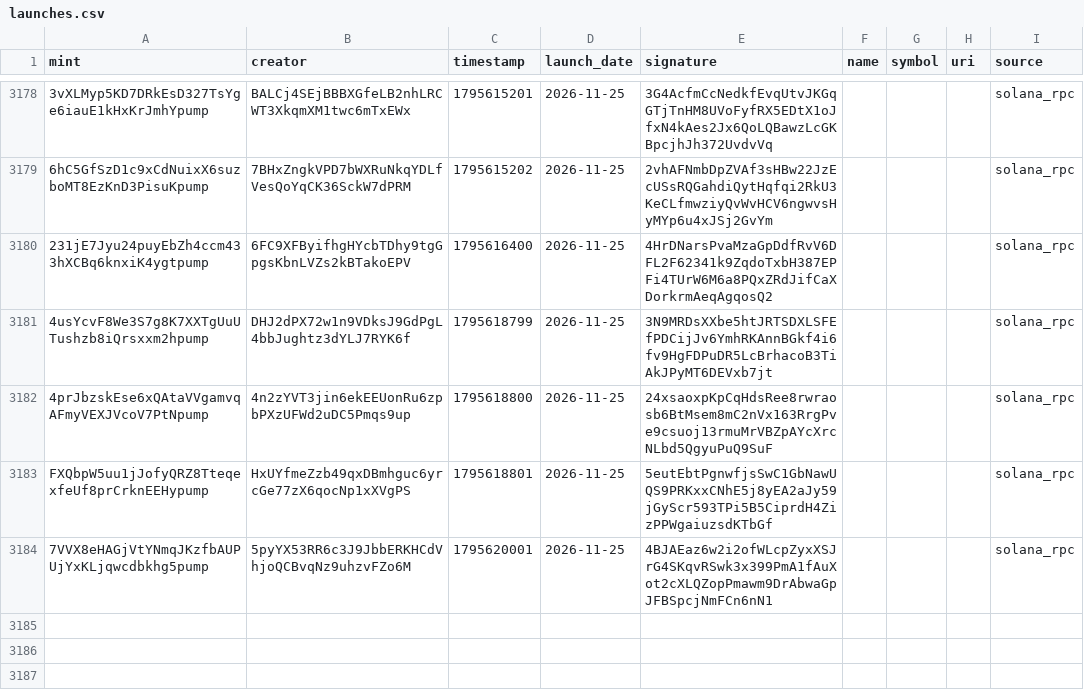
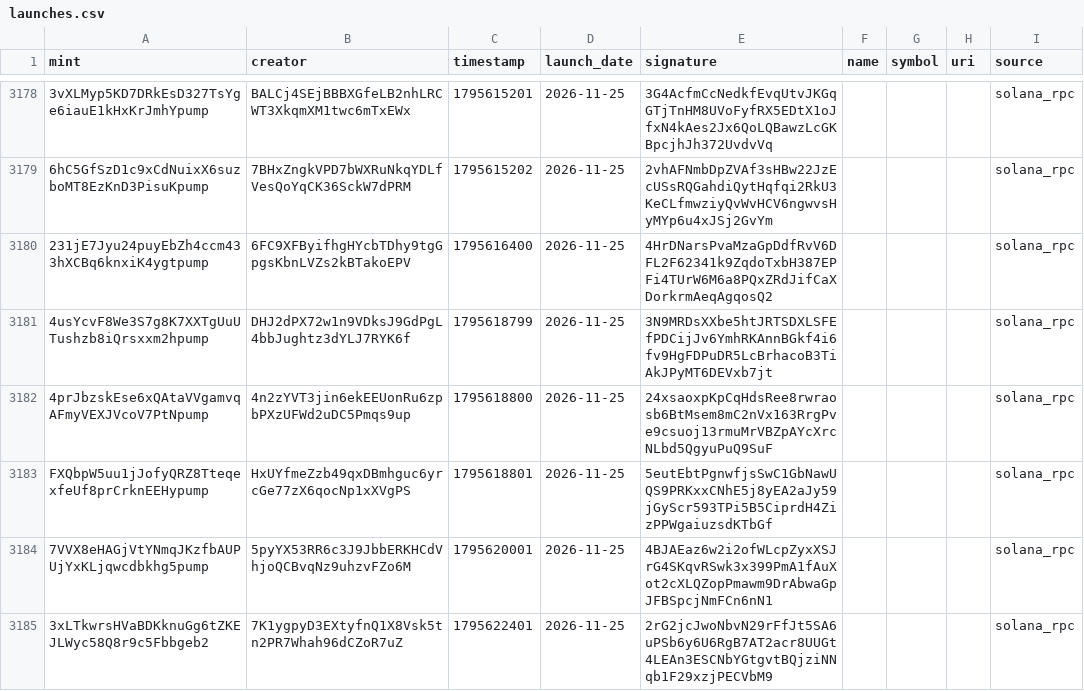
Before and after one commit to 01tsos/pumpfun-data, a CSV file: data/launches.csv, drawn as a sheet; only a part is shown, gaps mark what is left out; the diff names each change by its address in the sheet, - before the commit and + after, or states it on an @@ line.

Commit message:
Auto-update launches

```diff
--- a/data/launches.csv
+++ b/data/launches.csv
+row 3185: 3xLTkwrsHVaBDKknuGg6tZKEJLWyc58Q8r9c5Fbbgeb2 | 7K1ygpyD3EXtyfnQ1X8Vsk5tn2PR7Whah96dCZoR7uZ | 1795622401 | 2026-11-25 | 2rG2jcJwoNbvN29rFfJt5SA6uPSb6y6U6RgB7AT2acr8UUGt4LEAn3ESCNbYGtgvtBQjziNNqb1F29xzjPECVbM9 |  |  |  | solana_rpc
```
Also changed, not shown: 1 other file.
